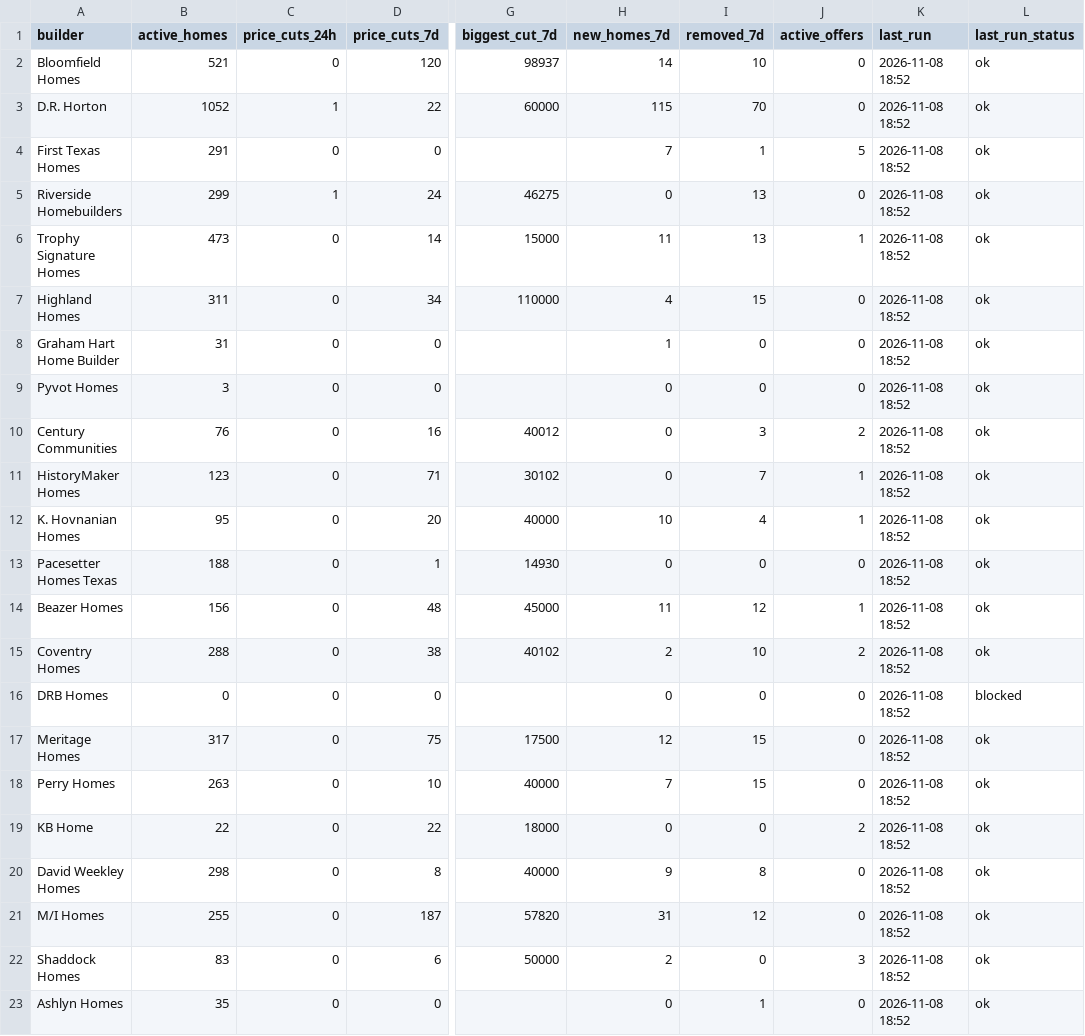
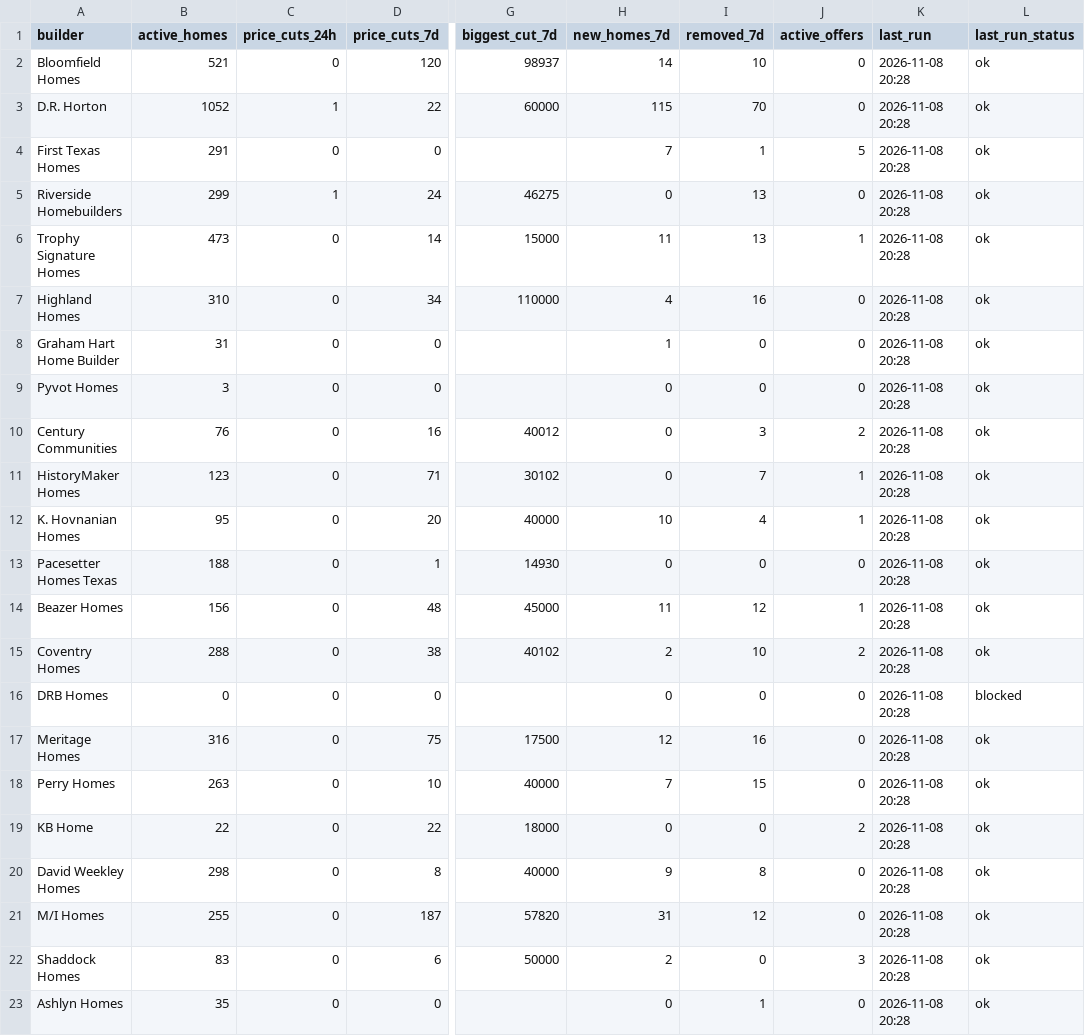
Before and after one commit to Crutledge13/dfw-builder-tracker, a CSV file: docs/data/summary.csv, drawn as a sheet; only a part is shown, gaps mark what is left out; the diff names each change by its address in the sheet, - before the commit and + after, or states it on an @@ line.

```diff
--- a/docs/data/summary.csv
+++ b/docs/data/summary.csv
-K2:K23 (last_run): 2026-11-08 18:52
+K2:K23 (last_run): 2026-11-08 20:28
-B7 (active_homes): 311
+B7 (active_homes): 310
-I7 (removed_7d): 15
+I7 (removed_7d): 16
-B17 (active_homes): 317
+B17 (active_homes): 316
-I17 (removed_7d): 15
+I17 (removed_7d): 16
```
Also changed, not shown: docs/data/home_offers.csv, docs/data/incentives.csv, 21 other files.
